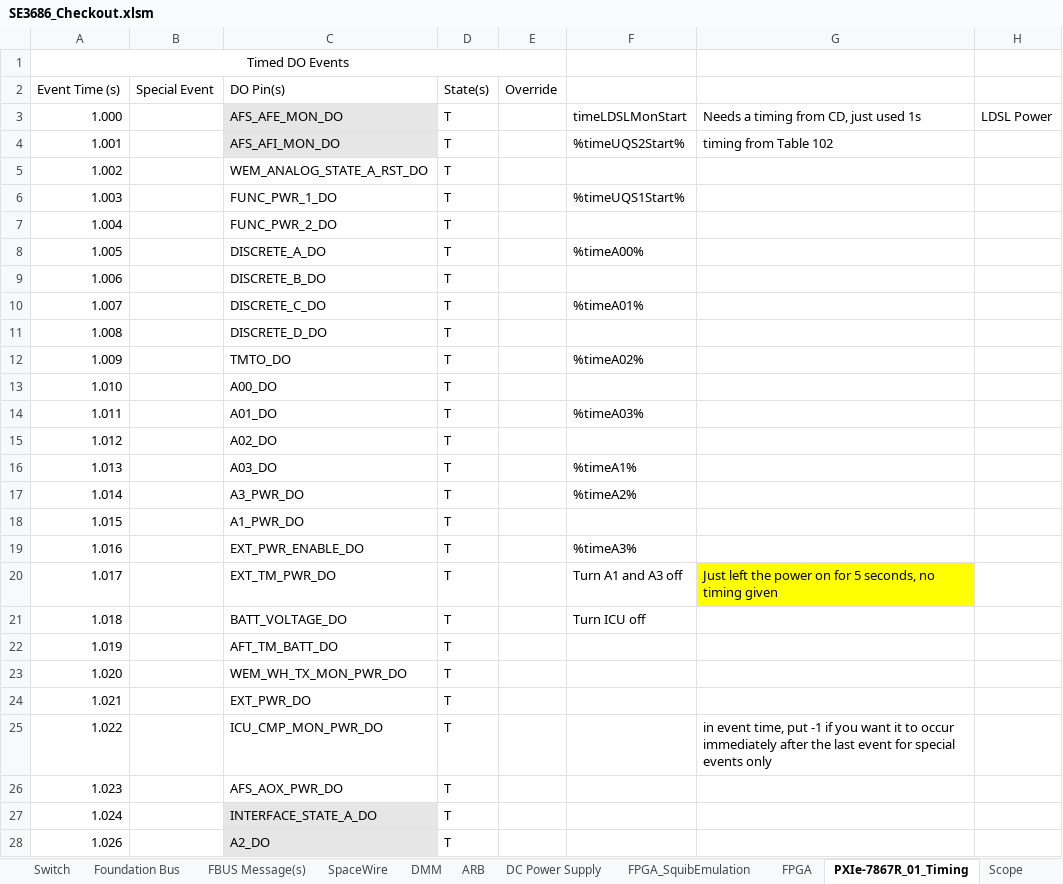
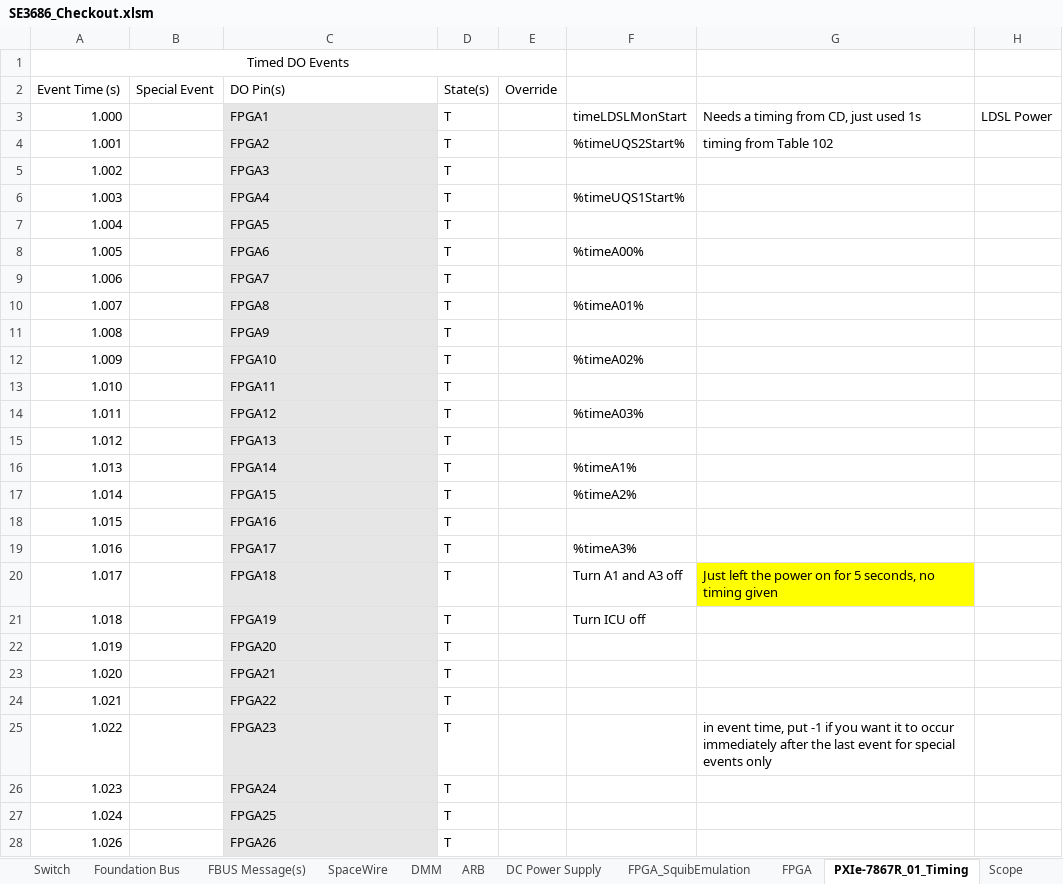
Before and after one commit to yushaos/test-sequencer, an Excel workbook: Config/SE3686_Checkout.xlsm, sheet PXIe-7867R_01_Timing, drawn as a sheet; only a part is shown; values as stored, in another font and other column widths than the file's, no borders; the diff covers the shown part only; the diff names each change by its address in the sheet, - before the commit and + after, or states it on an @@ line.

```diff
--- a/Config/SE3686_Checkout.xlsm (sheet PXIe-7867R_01_Timing)
+++ b/Config/SE3686_Checkout.xlsm (sheet PXIe-7867R_01_Timing)
-C3 (DO Pin(s)): AFS_AFE_MON_DO
+C3 (DO Pin(s)): FPGA1
-C4 (DO Pin(s)): AFS_AFI_MON_DO
+C4 (DO Pin(s)): FPGA2
-C5 (DO Pin(s)): WEM_ANALOG_STATE_A_RST_DO
+C5 (DO Pin(s)): FPGA3
-C5:C26 fill: none
+C5:C26 fill: #E7E6E6
-C6 (DO Pin(s)): FUNC_PWR_1_DO
+C6 (DO Pin(s)): FPGA4
-C7 (DO Pin(s)): FUNC_PWR_2_DO
+C7 (DO Pin(s)): FPGA5
-C8 (DO Pin(s)): DISCRETE_A_DO
+C8 (DO Pin(s)): FPGA6
-C9 (DO Pin(s)): DISCRETE_B_DO
+C9 (DO Pin(s)): FPGA7
-C10 (DO Pin(s)): DISCRETE_C_DO
+C10 (DO Pin(s)): FPGA8
-C11 (DO Pin(s)): DISCRETE_D_DO
+C11 (DO Pin(s)): FPGA9
-C12 (DO Pin(s)): TMTO_DO
+C12 (DO Pin(s)): FPGA10
-C13 (DO Pin(s)): A00_DO
+C13 (DO Pin(s)): FPGA11
-C14 (DO Pin(s)): A01_DO
+C14 (DO Pin(s)): FPGA12
-C15 (DO Pin(s)): A02_DO
+C15 (DO Pin(s)): FPGA13
-C16 (DO Pin(s)): A03_DO
+C16 (DO Pin(s)): FPGA14
-C17 (DO Pin(s)): A3_PWR_DO
+C17 (DO Pin(s)): FPGA15
-C18 (DO Pin(s)): A1_PWR_DO
+C18 (DO Pin(s)): FPGA16
-C19 (DO Pin(s)): EXT_PWR_ENABLE_DO
+C19 (DO Pin(s)): FPGA17
-C20 (DO Pin(s)): EXT_TM_PWR_DO
+C20 (DO Pin(s)): FPGA18
-C21 (DO Pin(s)): BATT_VOLTAGE_DO
+C21 (DO Pin(s)): FPGA19
-C22 (DO Pin(s)): AFT_TM_BATT_DO
+C22 (DO Pin(s)): FPGA20
-C23 (DO Pin(s)): WEM_WH_TX_MON_PWR_DO
+C23 (DO Pin(s)): FPGA21
-C24 (DO Pin(s)): EXT_PWR_DO
+C24 (DO Pin(s)): FPGA22
-C25 (DO Pin(s)): ICU_CMP_MON_PWR_DO
+C25 (DO Pin(s)): FPGA23
-C26 (DO Pin(s)): AFS_AOX_PWR_DO
+C26 (DO Pin(s)): FPGA24
-C27 (DO Pin(s)): INTERFACE_STATE_A_DO
+C27 (DO Pin(s)): FPGA25
-C28 (DO Pin(s)): A2_DO
+C28 (DO Pin(s)): FPGA26
```
Also changed, not shown: 30 edited cells and cell formats elsewhere in this sheet, sheet Digitizer, sheet Scope, sheet DC Power Supply, sheet FPGA, sheet Version, charts or pictures, 3 other files.
